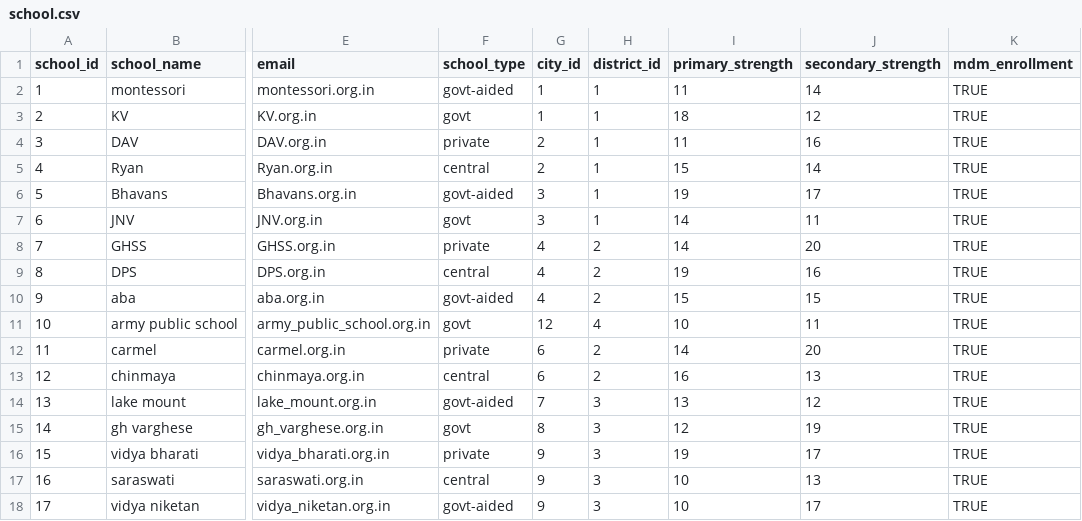
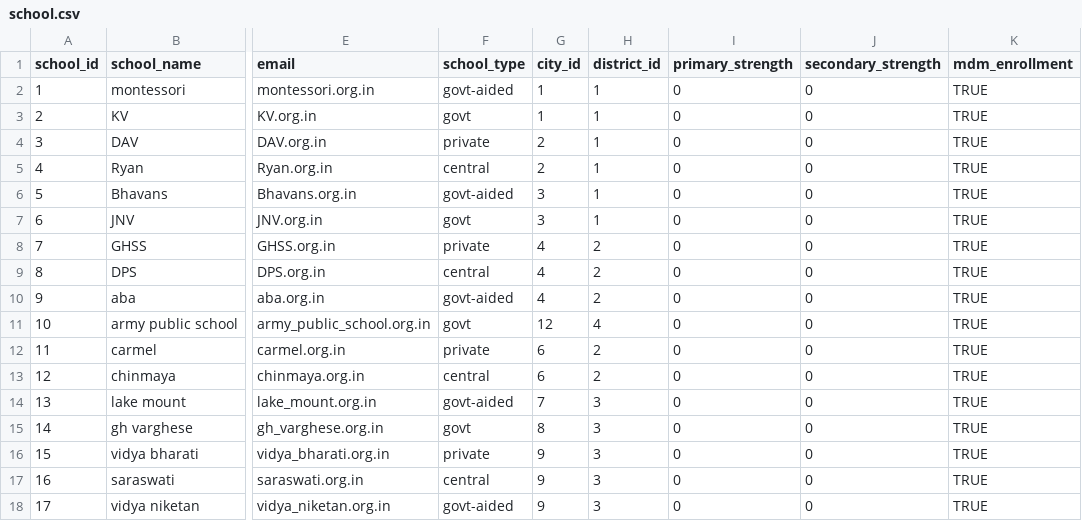
Before and after one commit to snehawk20/DBMS_mid_day_meal, a CSV file: sample_data/school.csv, drawn as a sheet; only a part is shown, gaps mark what is left out; the diff covers the shown part only; the diff names each change by its address in the sheet, - before the commit and + after, or states it on an @@ line.

```diff
--- a/sample_data/school.csv
+++ b/sample_data/school.csv
-I2 (primary_strength): 11
+I2 (primary_strength): 0
-J2 (secondary_strength): 14
+J2 (secondary_strength): 0
-I3 (primary_strength): 18
+I3 (primary_strength): 0
-J3 (secondary_strength): 12
+J3 (secondary_strength): 0
-I4 (primary_strength): 11
+I4 (primary_strength): 0
-J4 (secondary_strength): 16
+J4 (secondary_strength): 0
-I5 (primary_strength): 15
+I5 (primary_strength): 0
-J5 (secondary_strength): 14
+J5 (secondary_strength): 0
-I6 (primary_strength): 19
+I6 (primary_strength): 0
-J6 (secondary_strength): 17
+J6 (secondary_strength): 0
-I7:I8 (primary_strength): 14
+I7:I8 (primary_strength): 0
-J7 (secondary_strength): 11
+J7 (secondary_strength): 0
-J8 (secondary_strength): 20
+J8 (secondary_strength): 0
-I9 (primary_strength): 19
+I9 (primary_strength): 0
-J9 (secondary_strength): 16
+J9 (secondary_strength): 0
-I10 (primary_strength): 15
+I10 (primary_strength): 0
-J10 (secondary_strength): 15
+J10 (secondary_strength): 0
-I11 (primary_strength): 10
+I11 (primary_strength): 0
-J11 (secondary_strength): 11
+J11 (secondary_strength): 0
-I12 (primary_strength): 14
+I12 (primary_strength): 0
-J12 (secondary_strength): 20
+J12 (secondary_strength): 0
-I13 (primary_strength): 16
+I13 (primary_strength): 0
-J13 (secondary_strength): 13
+J13 (secondary_strength): 0
-I14 (primary_strength): 13
+I14 (primary_strength): 0
-J14 (secondary_strength): 12
+J14 (secondary_strength): 0
-I15 (primary_strength): 12
+I15 (primary_strength): 0
-J15 (secondary_strength): 19
+J15 (secondary_strength): 0
-I16 (primary_strength): 19
+I16 (primary_strength): 0
-J16 (secondary_strength): 17
+J16 (secondary_strength): 0
-I17:I18 (primary_strength): 10
+I17:I18 (primary_strength): 0
-J17 (secondary_strength): 13
+J17 (secondary_strength): 0
-J18 (secondary_strength): 17
+J18 (secondary_strength): 0
```
Also changed, not shown: 10 edited cells elsewhere in this file, sample_data/city_committee.csv, sample_data/district_committee.csv, 2 other files.
